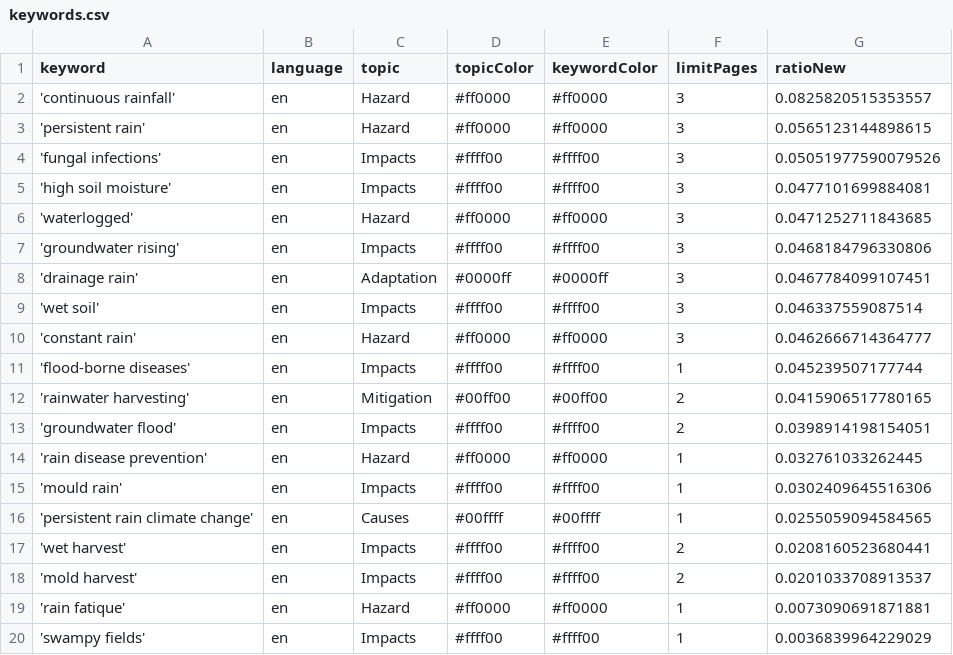
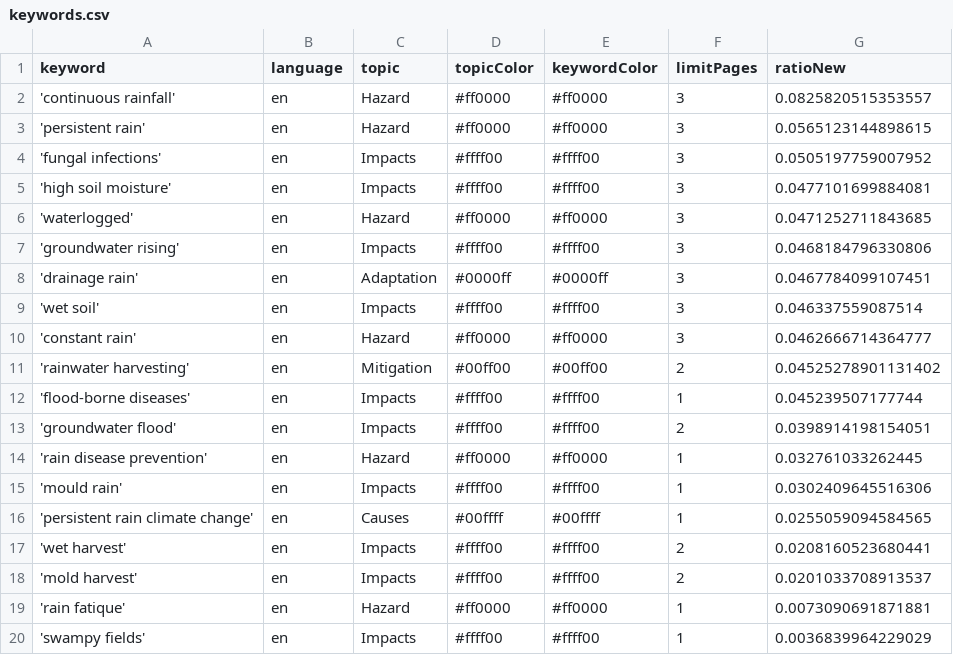
Before and after one commit to hb219-news/wetSpellIsComing, a CSV file: keywords.csv, drawn as a sheet.

```diff
--- a/keywords.csv
+++ b/keywords.csv
@@ -3,3 +3,3 @@ keyword,language,topic,topicColor,keywordColor,limitPages,ratioNew
 'persistent rain',en,Hazard,#ff0000,#ff0000,3,0.0565123144898615
-'fungal infections',en,Impacts,#ffff00,#ffff00,3,0.05051977590079526
+'fungal infections',en,Impacts,#ffff00,#ffff00,3,0.0505197759007952
 'high soil moisture',en,Impacts,#ffff00,#ffff00,3,0.0477101699884081
@@ -10,4 +10,4 @@ keyword,language,topic,topicColor,keywordColor,limitPages,ratioNew
 'constant rain',en,Hazard,#ff0000,#ff0000,3,0.0462666714364777
+'rainwater harvesting',en,Mitigation,#00ff00,#00ff00,2,0.04525278901131402
 'flood-borne diseases',en,Impacts,#ffff00,#ffff00,1,0.045239507177744
-'rainwater harvesting',en,Mitigation,#00ff00,#00ff00,2,0.0415906517780165
 'groundwater flood',en,Impacts,#ffff00,#ffff00,2,0.0398914198154051
```
Also changed, not shown: csv/news_2026_05.csv.
